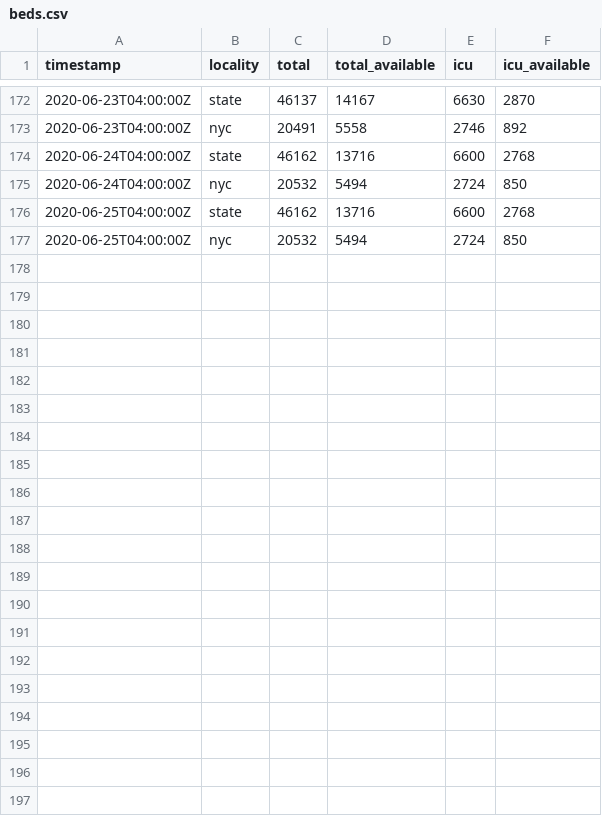
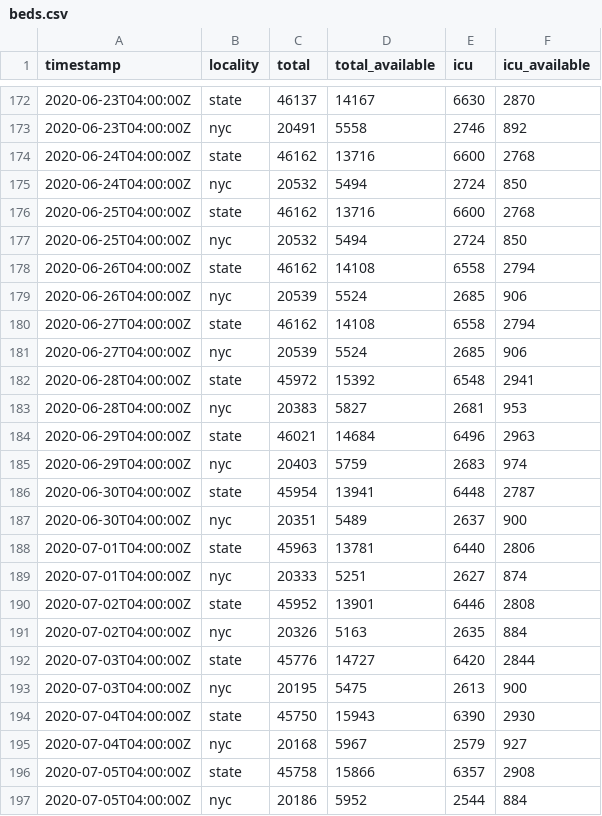
Before and after one commit to thecityny/covid-19-nyc-data, a CSV file: beds.csv, drawn as a sheet; only a part is shown, gaps mark what is left out.

Commit message:
Beds 6/5 data

```diff
--- a/beds.csv
+++ b/beds.csv
@@ -177 +177,21 @@ timestamp,locality,total,total_available,icu,icu_available
 2020-06-25T04:00:00Z,nyc,20532,5494,2724,850
+2020-06-26T04:00:00Z,state,46162,14108,6558,2794
+2020-06-26T04:00:00Z,nyc,20539,5524,2685,906
+2020-06-27T04:00:00Z,state,46162,14108,6558,2794
+2020-06-27T04:00:00Z,nyc,20539,5524,2685,906
+2020-06-28T04:00:00Z,state,45972,15392,6548,2941
+2020-06-28T04:00:00Z,nyc,20383,5827,2681,953
+2020-06-29T04:00:00Z,state,46021,14684,6496,2963
+2020-06-29T04:00:00Z,nyc,20403,5759,2683,974
+2020-06-30T04:00:00Z,state,45954,13941,6448,2787
+2020-06-30T04:00:00Z,nyc,20351,5489,2637,900
+2020-07-01T04:00:00Z,state,45963,13781,6440,2806
+2020-07-01T04:00:00Z,nyc,20333,5251,2627,874
+2020-07-02T04:00:00Z,state,45952,13901,6446,2808
+2020-07-02T04:00:00Z,nyc,20326,5163,2635,884
+2020-07-03T04:00:00Z,state,45776,14727,6420,2844
+2020-07-03T04:00:00Z,nyc,20195,5475,2613,900
+2020-07-04T04:00:00Z,state,45750,15943,6390,2930
+2020-07-04T04:00:00Z,nyc,20168,5967,2579,927
+2020-07-05T04:00:00Z,state,45758,15866,6357,2908
+2020-07-05T04:00:00Z,nyc,20186,5952,2544,884
```
